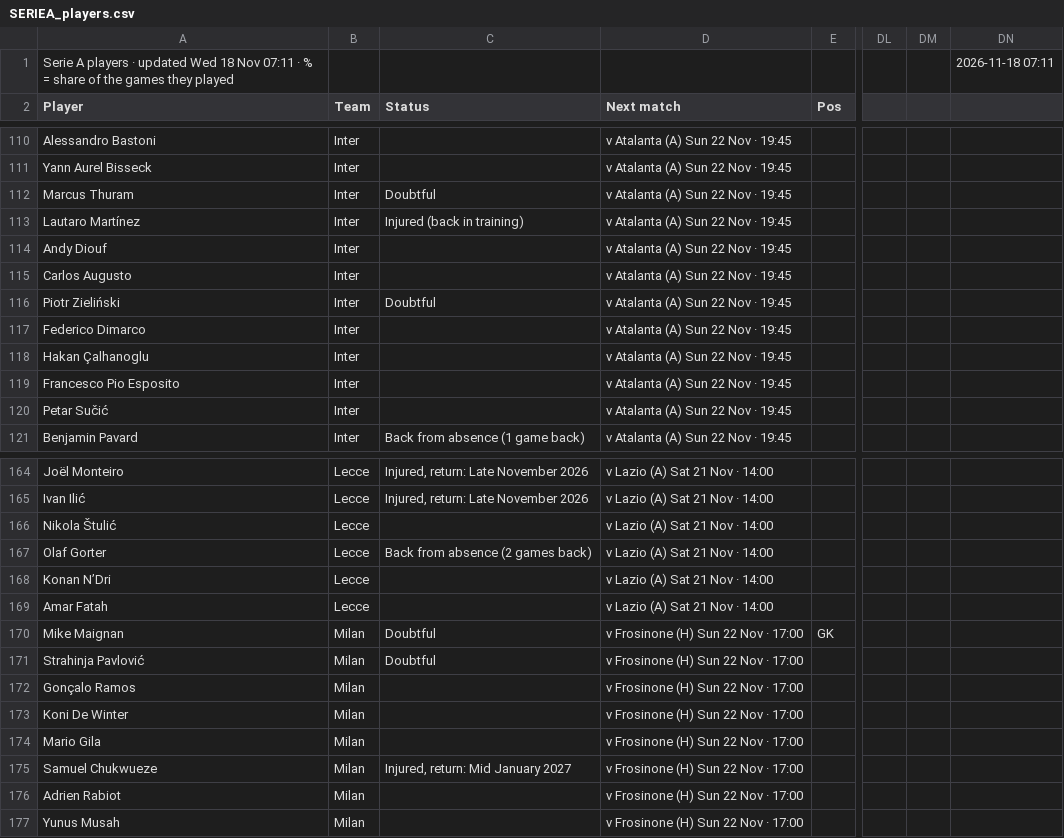
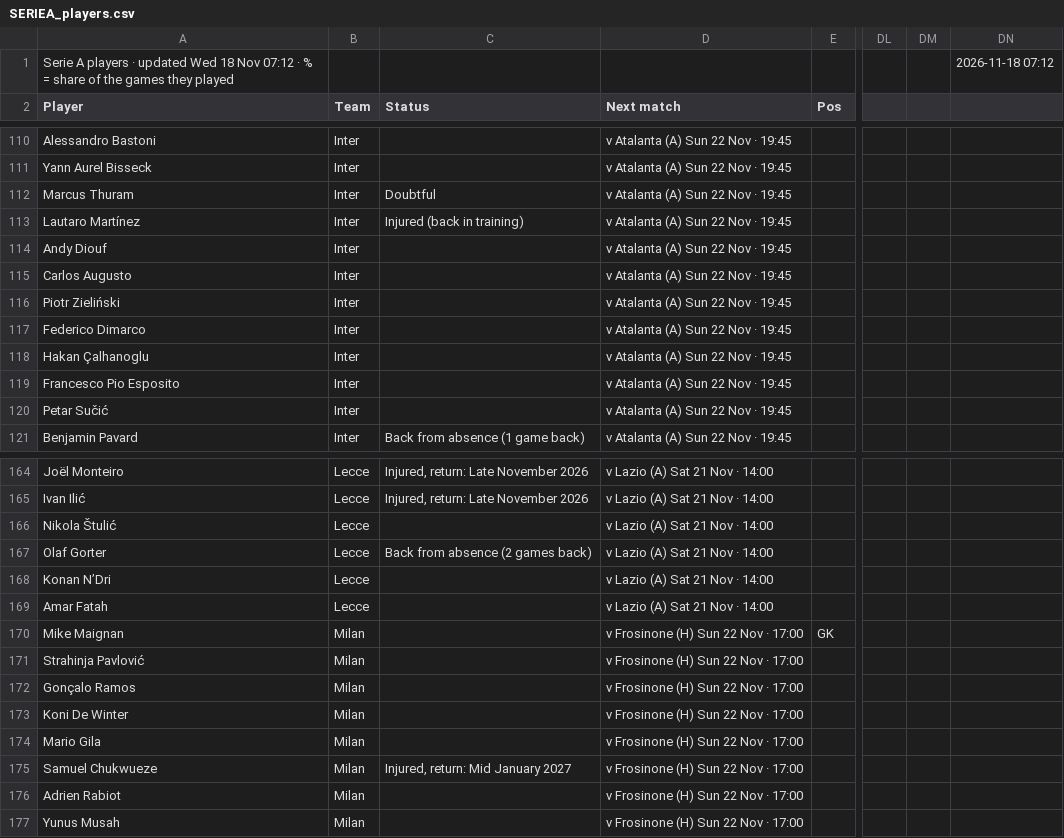
Before and after one commit to 7wilite7/Football-Stats, a CSV file: out/SERIEA_players.csv, drawn as a sheet; only a part is shown, gaps mark what is left out; the diff names each change by its address in the sheet, - before the commit and + after, or states it on an @@ line.

Commit message:
update SERIEA

```diff
--- a/out/SERIEA_players.csv
+++ b/out/SERIEA_players.csv
-A1 (Player): …18 Nov 07:11 · %…
+A1 (Player): …18 Nov 07:12 · %…
-DN1: 2026-11-18 07:11
+DN1: 2026-11-18 07:12
-C116 (Status): Doubtful
+C116 (Status): (empty)
-C170:C171 (Status): Doubtful
+C170:C171 (Status): (empty)
```
Also changed, not shown: out/ALL_PICKS.csv, out/BUNDESLIGA_players.csv, 37 other files.
